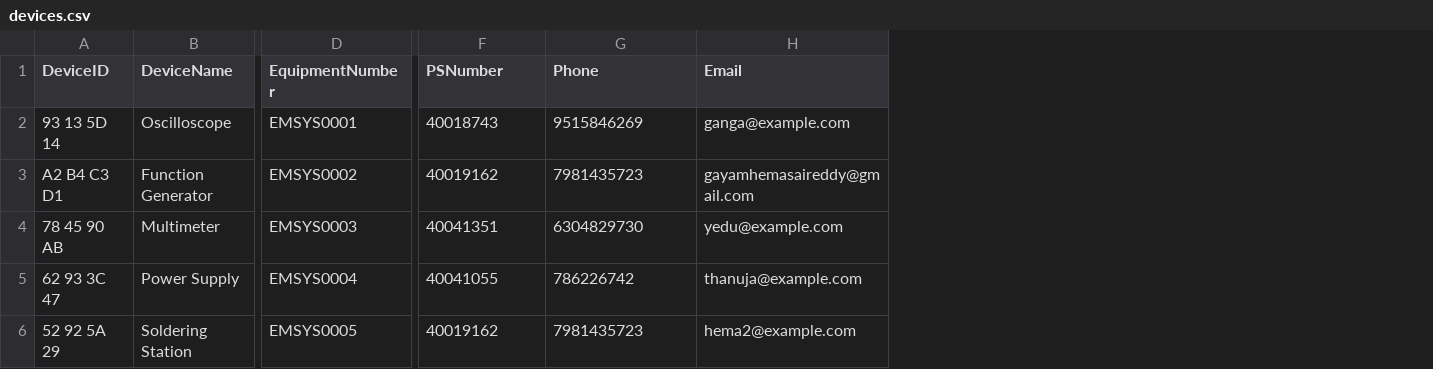
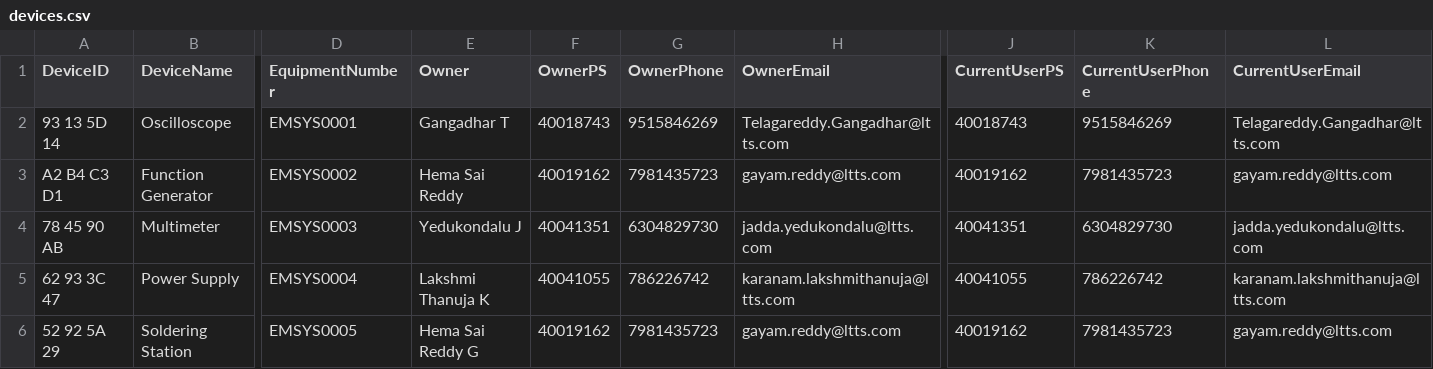
Before and after one commit to DHemasaiC/OpenHack_project, a CSV file: devices.csv, drawn as a sheet; only a part is shown, gaps mark what is left out; removed rows and columns are numbered as before the commit, all else as after; the diff names each change by its address in the sheet, - before the commit and + after, or states it on an @@ line.

```diff
--- a/devices.csv
+++ b/devices.csv
+column E (Owner), rows 2-6: Gangadhar T | Hema Sai Reddy | Yedukondalu J | Lakshmi Thanuja K | Hema Sai Reddy G
+column F (OwnerPS), rows 2-6: 40018743 | 40019162 | 40041351 | 40041055 | 40019162
+column G (OwnerPhone), rows 2-6: 9515846269 | 7981435723 | 6304829730 | 786226742 | 7981435723
+column H (OwnerEmail), rows 2-6: Telagareddy.Gangadhar@ltts.com | gayam.reddy@ltts.com | jadda.yedukondalu@ltts.com | karanam.lakshmithanuja@ltts.com | gayam.reddy@ltts.com
-column H (Email), rows 2-6: ganga@example.com | gayamhemasaireddy@gmail.com | yedu@example.com | thanuja@example.com | hema2@example.com
+column L (CurrentUserEmail), rows 2-6: Telagareddy.Gangadhar@ltts.com | gayam.reddy@ltts.com | jadda.yedukondalu@ltts.com | karanam.lakshmithanuja@ltts.com | gayam.reddy@ltts.com
-J1: PSNumber
+J1: CurrentUserPS
-K1: Phone
+K1: CurrentUserPhone
```
Also changed, not shown: 3 other files.
